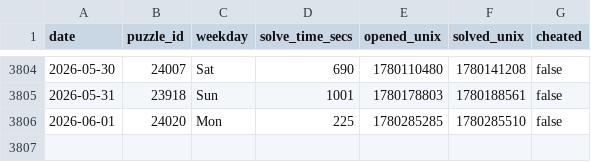
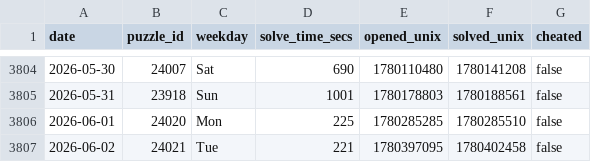
Before and after one commit to samleitermann/NYTCrosswordScraper, a CSV file: data.csv, drawn as a sheet; only a part is shown, gaps mark what is left out; the diff names each change by its address in the sheet, - before the commit and + after, or states it on an @@ line.

```diff
--- a/data.csv
+++ b/data.csv
+row 3807: 2026-06-02 | 24021 | Tue | 221 | 1780397095 | 1780402458 | false
```
Also changed, not shown: 2 other files.
